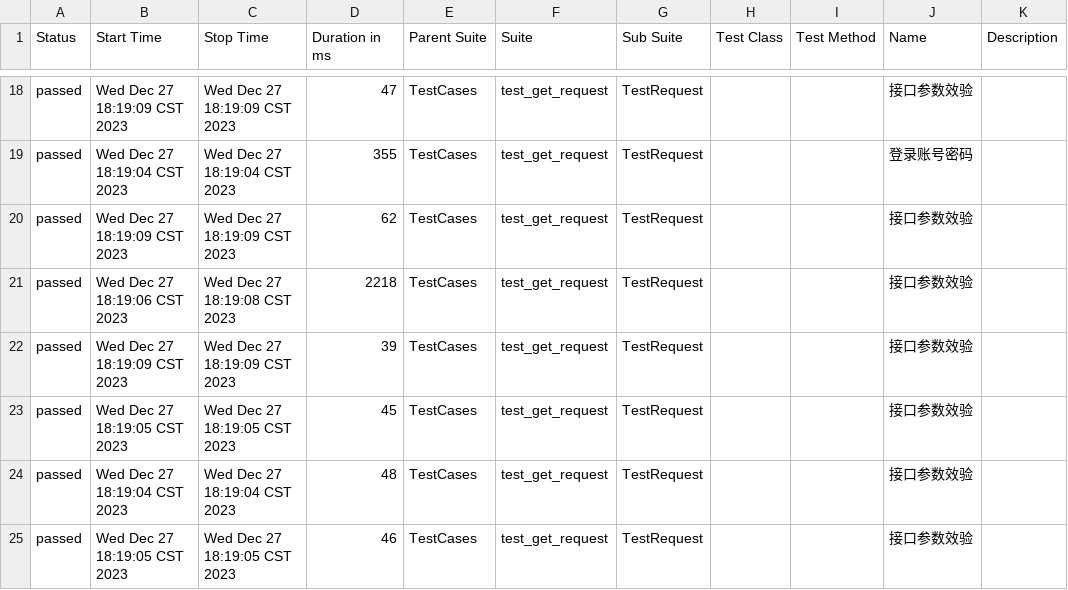
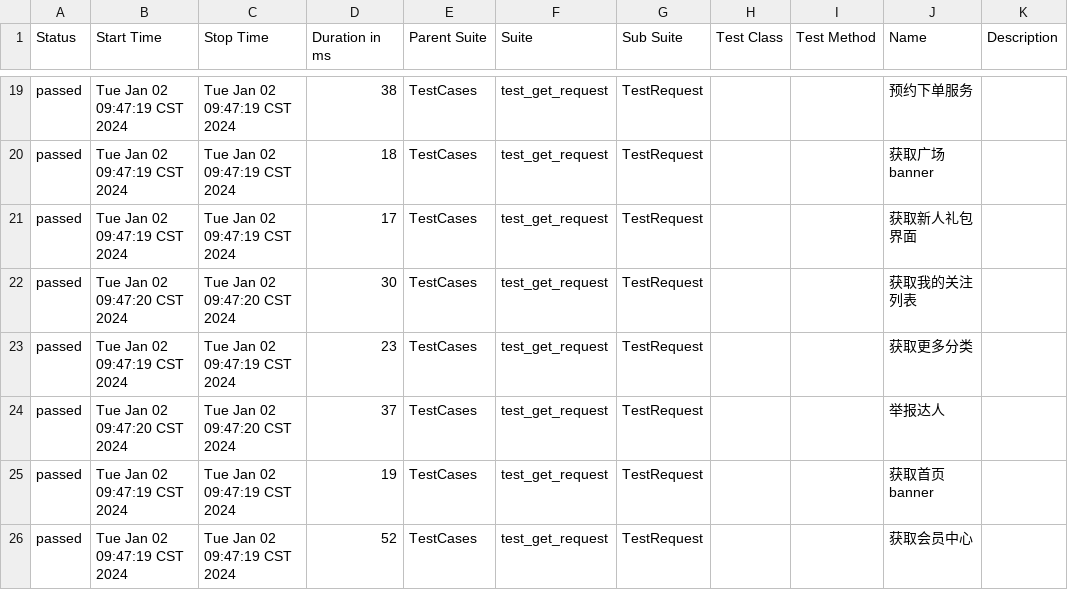
Before and after one commit to 694578908/socializeTest, a CSV file: reports/allure-report/data/suites.csv, drawn as a sheet; only a part is shown, gaps mark what is left out; the diff covers the shown part only.

```diff
--- a/reports/allure-report/data/suites.csv
+++ b/reports/allure-report/data/suites.csv
@@ -18,8 +19,8 @@
-"passed","Wed Dec 27 18:19:09 CST 2023","Wed Dec 27 18:19:09 CST 2023","47","TestCases","test_get_request","TestRequest","","","接口参数效验",""
-"passed","Wed Dec 27 18:19:04 CST 2023","Wed Dec 27 18:19:04 CST 2023","355","TestCases","test_get_request","TestRequest","","","登录账号密码",""
-"passed","Wed Dec 27 18:19:09 CST 2023","Wed Dec 27 18:19:09 CST 2023","62","TestCases","test_get_request","TestRequest","","","接口参数效验",""
-"passed","Wed Dec 27 18:19:06 CST 2023","Wed Dec 27 18:19:08 CST 2023","2218","TestCases","test_get_request","TestRequest","","","接口参数效验",""
-"passed","Wed Dec 27 18:19:09 CST 2023","Wed Dec 27 18:19:09 CST 2023","39","TestCases","test_get_request","TestRequest","","","接口参数效验",""
-"passed","Wed Dec 27 18:19:05 CST 2023","Wed Dec 27 18:19:05 CST 2023","45","TestCases","test_get_request","TestRequest","","","接口参数效验",""
-"passed","Wed Dec 27 18:19:04 CST 2023","Wed Dec 27 18:19:04 CST 2023","48","TestCases","test_get_request","TestRequest","","","接口参数效验",""
-"passed","Wed Dec 27 18:19:05 CST 2023","Wed Dec 27 18:19:05 CST 2023","46","TestCases","test_get_request","TestRequest","","","接口参数效验",""
+"passed","Tue Jan 02 09:47:19 CST 2024","Tue Jan 02 09:47:19 CST 2024","38","TestCases","test_get_request","TestRequest","","","预约下单服务",""
+"passed","Tue Jan 02 09:47:19 CST 2024","Tue Jan 02 09:47:19 CST 2024","18","TestCases","test_get_request","TestRequest","","","获取广场banner",""
+"passed","Tue Jan 02 09:47:19 CST 2024","Tue Jan 02 09:47:19 CST 2024","17","TestCases","test_get_request","TestRequest","","","获取新人礼包界面",""
+"passed","Tue Jan 02 09:47:20 CST 2024","Tue Jan 02 09:47:20 CST 2024","30","TestCases","test_get_request","TestRequest","","","获取我的关注列表",""
+"passed","Tue Jan 02 09:47:19 CST 2024","Tue Jan 02 09:47:19 CST 2024","23","TestCases","test_get_request","TestRequest","","","获取更多分类",""
+"passed","Tue Jan 02 09:47:20 CST 2024","Tue Jan 02 09:47:20 CST 2024","37","TestCases","test_get_request","TestRequest","","","举报达人",""
+"passed","Tue Jan 02 09:47:19 CST 2024","Tue Jan 02 09:47:19 CST 2024","19","TestCases","test_get_request","TestRequest","","","获取首页banner",""
+"passed","Tue Jan 02 09:47:19 CST 2024","Tue Jan 02 09:47:19 CST 2024","52","TestCases","test_get_request","TestRequest","","","获取会员中心",""
```
Also changed, not shown: 1 added row, 1 removed row and 88 edited cells elsewhere in this file, 25 other files.
